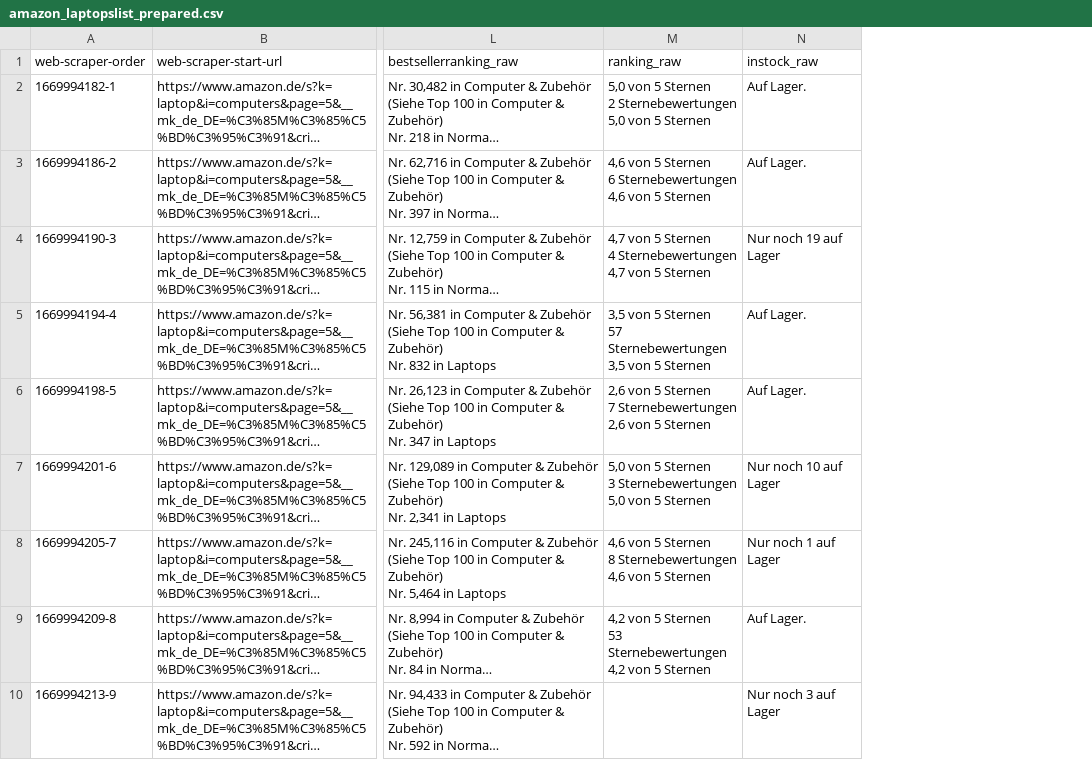
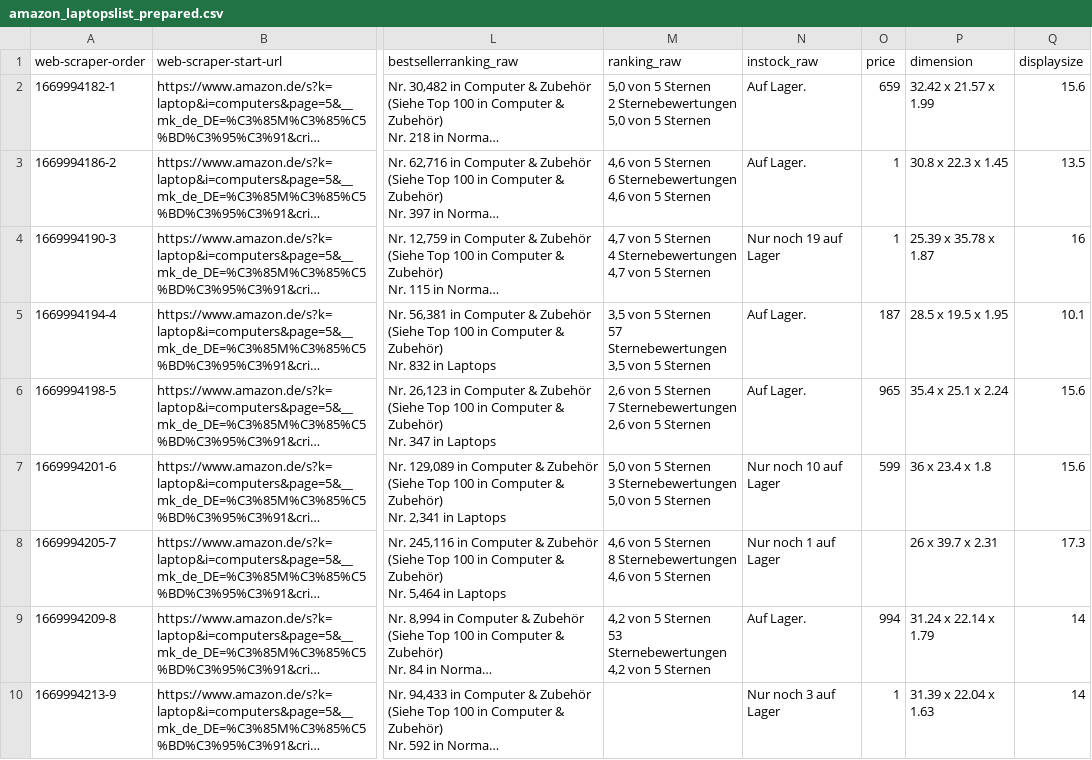
Before and after one commit to liax20/projectwork_data_analytics, a CSV file: amazon_laptopslist_prepared.csv, drawn as a sheet; only a part is shown, gaps mark what is left out; long unchanged cells end in …; the diff names each change by its address in the sheet, - before the commit and + after, or states it on an @@ line.

```diff
--- a/amazon_laptopslist_prepared.csv
+++ b/amazon_laptopslist_prepared.csv
+column O (price), rows 2-10: 659 | 1 | 1 | 187 | 965 | 599 |  | 994 | 1
+column P (dimension), rows 2-10: 32.42 x 21.57 x 1.99 | 30.8 x 22.3 x 1.45 | 25.39 x 35.78 x 1.87 | 28.5 x 19.5 x 1.95 | 35.4 x 25.1 x 2.24 | 36 x 23.4 x 1.8 | 26 x 39.7 x 2.31 | 31.24 x 22.14 x 1.79 | 31.39 x 22.04 x 1.63
+column Q (displaysize), rows 2-10: 15.6 | 13.5 | 16 | 10.1 | 15.6 | 15.6 | 17.3 | 14 | 14
```
Also changed, not shown: 2 other files.
